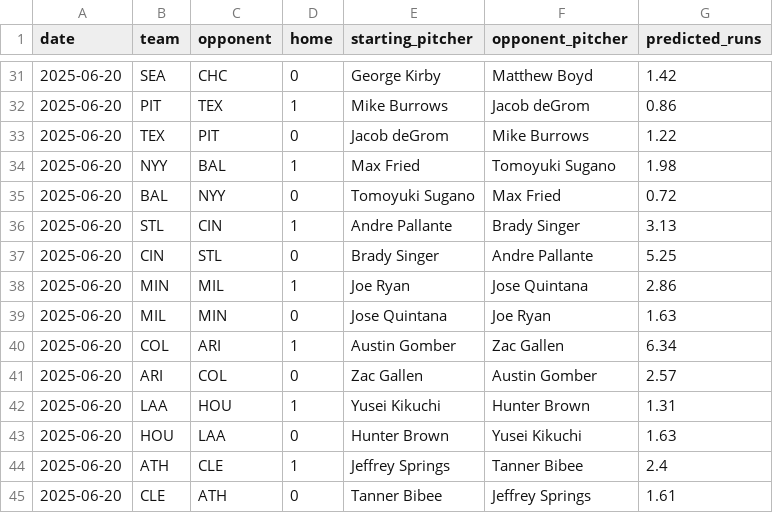
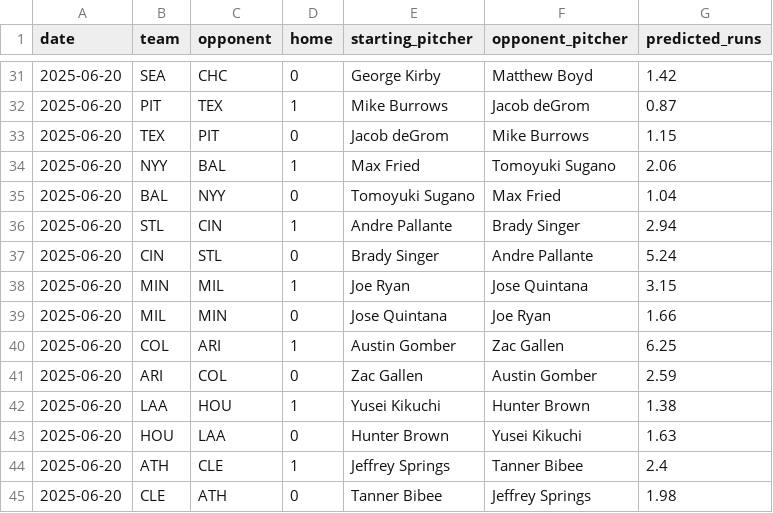
Before and after one commit to radgator13/pitcher-k-model, a CSV file: data/predicted_runs.csv, drawn as a sheet; only a part is shown, gaps mark what is left out; the diff covers the shown part only.

```diff
--- a/data/predicted_runs.csv
+++ b/data/predicted_runs.csv
@@ -31,15 +31,15 @@ date,team,opponent,home,starting_pitcher,opponent_pitcher,predicted_runs
 2025-06-20,SEA,CHC,0,George Kirby,Matthew Boyd,1.42
-2025-06-20,PIT,TEX,1,Mike Burrows,Jacob deGrom,0.86
-2025-06-20,TEX,PIT,0,Jacob deGrom,Mike Burrows,1.22
-2025-06-20,NYY,BAL,1,Max Fried,Tomoyuki Sugano,1.98
-2025-06-20,BAL,NYY,0,Tomoyuki Sugano,Max Fried,0.72
-2025-06-20,STL,CIN,1,Andre Pallante,Brady Singer,3.13
-2025-06-20,CIN,STL,0,Brady Singer,Andre Pallante,5.25
-2025-06-20,MIN,MIL,1,Joe Ryan,Jose Quintana,2.86
-2025-06-20,MIL,MIN,0,Jose Quintana,Joe Ryan,1.63
-2025-06-20,COL,ARI,1,Austin Gomber,Zac Gallen,6.34
-2025-06-20,ARI,COL,0,Zac Gallen,Austin Gomber,2.57
-2025-06-20,LAA,HOU,1,Yusei Kikuchi,Hunter Brown,1.31
+2025-06-20,PIT,TEX,1,Mike Burrows,Jacob deGrom,0.87
+2025-06-20,TEX,PIT,0,Jacob deGrom,Mike Burrows,1.15
+2025-06-20,NYY,BAL,1,Max Fried,Tomoyuki Sugano,2.06
+2025-06-20,BAL,NYY,0,Tomoyuki Sugano,Max Fried,1.04
+2025-06-20,STL,CIN,1,Andre Pallante,Brady Singer,2.94
+2025-06-20,CIN,STL,0,Brady Singer,Andre Pallante,5.24
+2025-06-20,MIN,MIL,1,Joe Ryan,Jose Quintana,3.15
+2025-06-20,MIL,MIN,0,Jose Quintana,Joe Ryan,1.66
+2025-06-20,COL,ARI,1,Austin Gomber,Zac Gallen,6.25
+2025-06-20,ARI,COL,0,Zac Gallen,Austin Gomber,2.59
+2025-06-20,LAA,HOU,1,Yusei Kikuchi,Hunter Brown,1.38
 2025-06-20,HOU,LAA,0,Hunter Brown,Yusei Kikuchi,1.63
 2025-06-20,ATH,CLE,1,Jeffrey Springs,Tanner Bibee,2.4
-2025-06-20,CLE,ATH,0,Tanner Bibee,Jeffrey Springs,1.61
+2025-06-20,CLE,ATH,0,Tanner Bibee,Jeffrey Springs,1.98
```
Also changed, not shown: 23 edited cells elsewhere in this file, data/Stathead_2025_TeamBatting_Master.csv, data/betonline_pitcher_props.csv, 16 other files.
